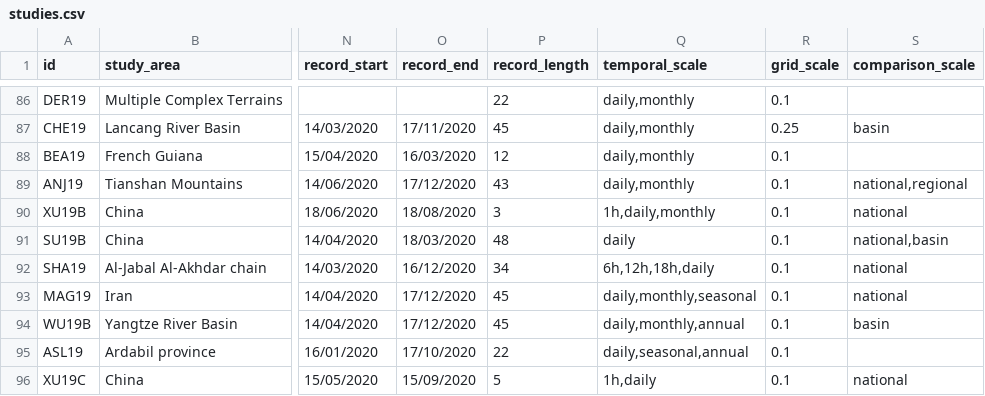
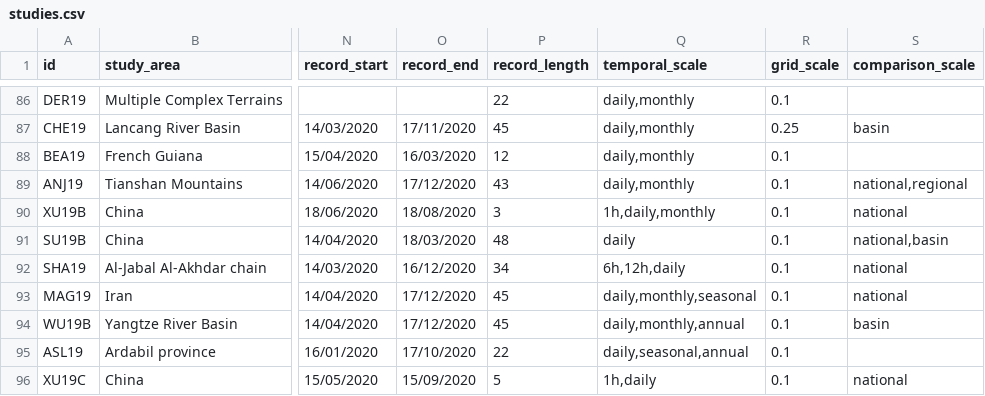
Before and after one commit to Rajani462/GPM_review, a CSV file: data/raw/studies.csv, drawn as a sheet; only a part is shown, gaps mark what is left out; the diff names each change by its address in the sheet, - before the commit and + after, or states it on an @@ line.

```diff
--- a/data/raw/studies.csv
+++ b/data/raw/studies.csv
-Q92 (temporal_scale): 6h,12h,18h,daily
+Q92 (temporal_scale): 6h,12h,daily
```
Also changed, not shown: 5 other files.
